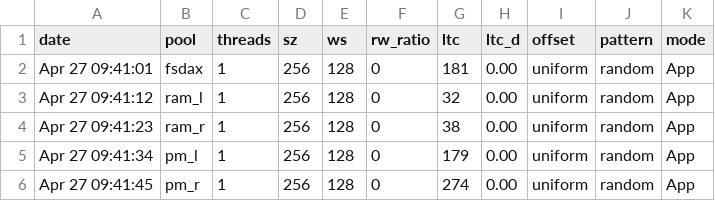
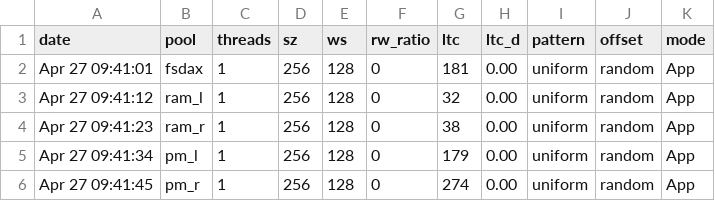
Before and after one commit to igk-ist/pmbench, a CSV file: pmbench.csv, drawn as a sheet; only a part is shown.

```diff
--- a/pmbench.csv
+++ b/pmbench.csv
@@ -1,2 +1,2 @@
-date,pool,threads,sz,ws,rw_ratio,ltc,ltc_d,offset,pattern,mode
+date,pool,threads,sz,ws,rw_ratio,ltc,ltc_d,pattern,offset,mode
 Apr 27 09:41:01,fsdax,1,256,128,0,181,0.00,uniform,random,App
```
Also changed, not shown: 2 other files.
